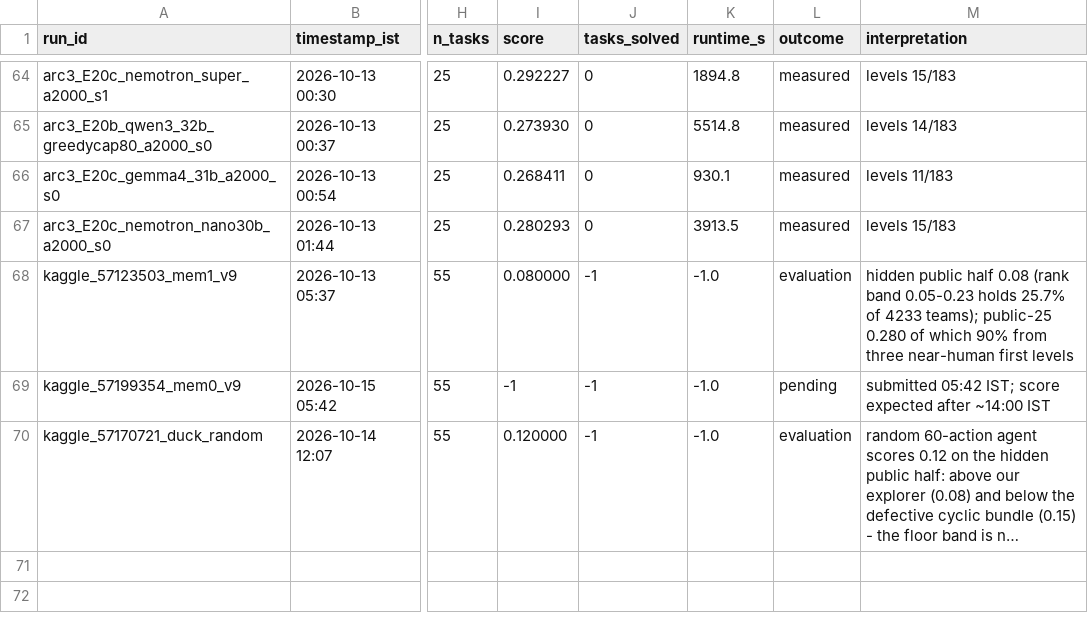
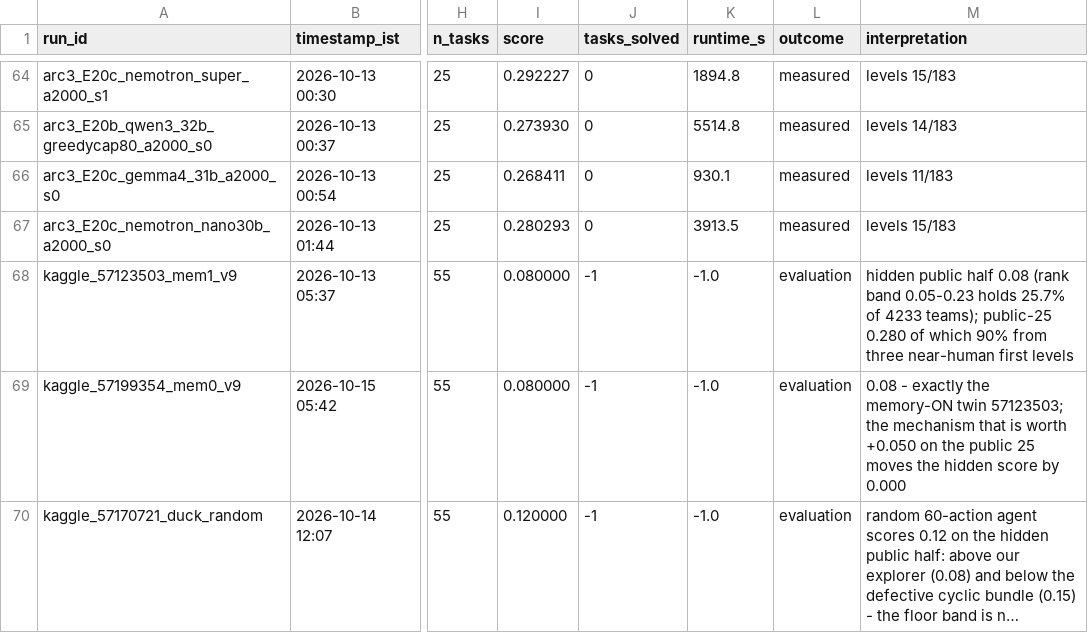
Before and after one commit to rodriguescarson/arc-prize-2026, a CSV file: EXPERIMENT_LOG.csv, drawn as a sheet; only a part is shown, gaps mark what is left out; long unchanged cells end in …; the diff names each change by its address in the sheet, - before the commit and + after, or states it on an @@ line.

Commit message:
E16 draw 2 scored: memory OFF = 0.08, identical to memory ON; hidden floor now has four points

```diff
--- a/EXPERIMENT_LOG.csv
+++ b/EXPERIMENT_LOG.csv
-I69 (score): -1
+I69 (score): 0.080000
-L69 (outcome): pending
+L69 (outcome): evaluation
-M69 (interpretation): submitted 05:42 IST; score expected after ~14:00 IST
+M69 (interpretation): 0.08 - exactly the memory-ON twin 57123503; the mechanism that is worth +0.050 on the public 25 moves the hidden score by 0.000
```
Also changed, not shown: 2 other files.
